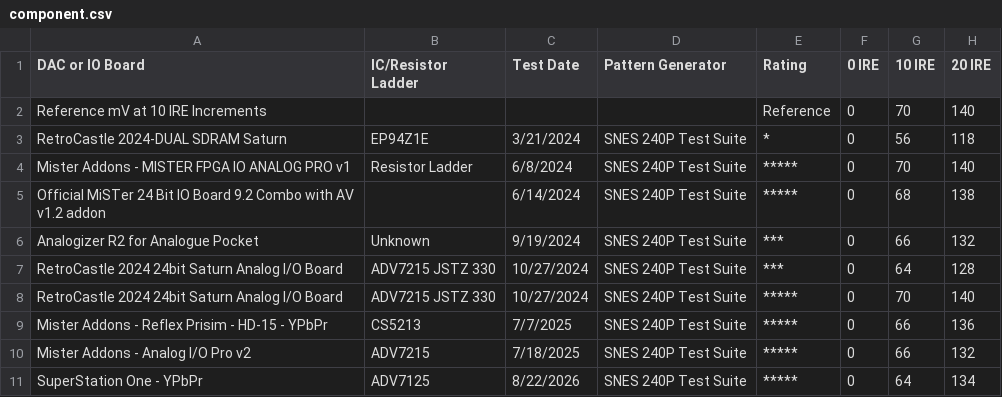
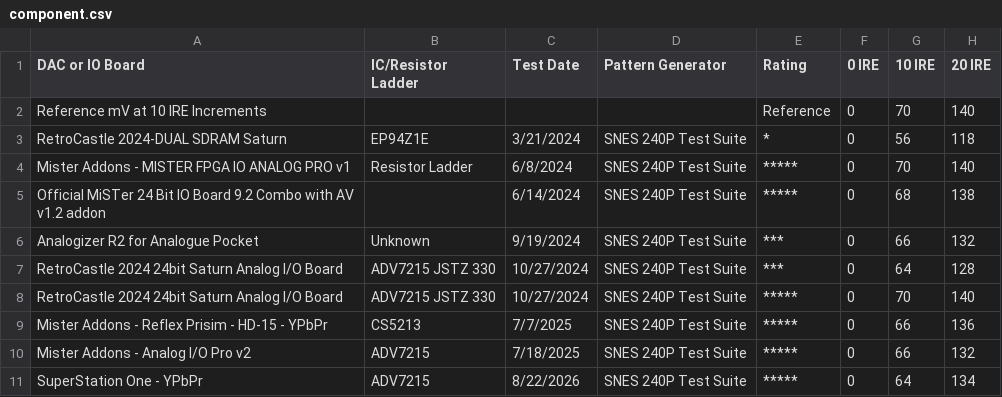
Before and after one commit to kurohouou/DAC-Test-Results, a CSV file: data/component.csv, drawn as a sheet; only a part is shown; the diff names each change by its address in the sheet, - before the commit and + after, or states it on an @@ line.

Commit message:
Update component.csv
Fixed DAC name on Super Station One from 7125 to 7215

```diff
--- a/data/component.csv
+++ b/data/component.csv
-B11 (IC/Resistor Ladder): ADV7125
+B11 (IC/Resistor Ladder): ADV7215
```
